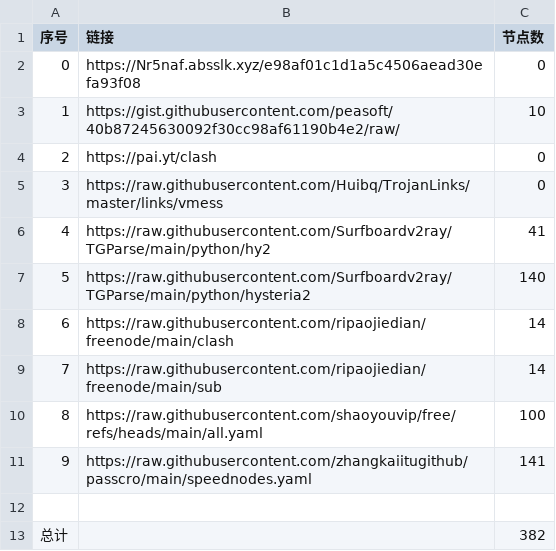
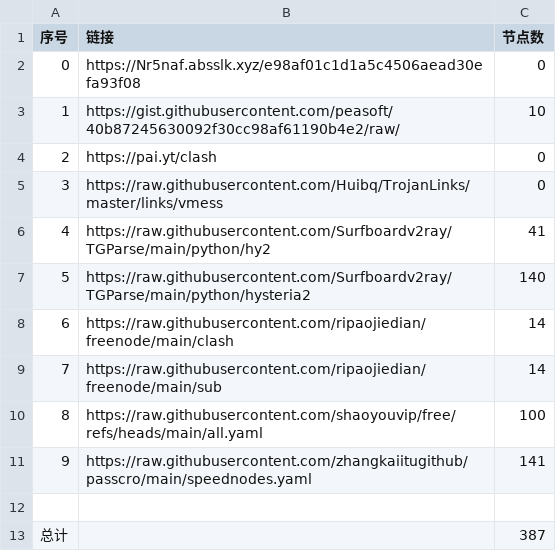
Before and after one commit to davidchim/AutoMergePublicNodes, a CSV file: list_result.csv, drawn as a sheet.

```diff
--- a/list_result.csv
+++ b/list_result.csv
@@ -12,2 +12,2 @@
 
-总计,,382
+总计,,387
```
Also changed, not shown: 24 other files.
